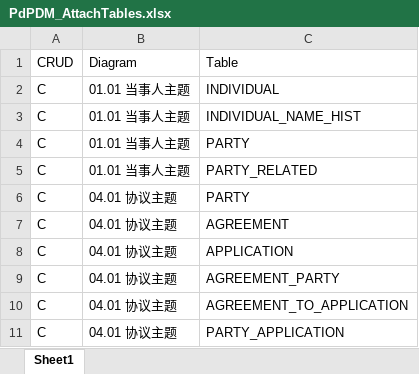
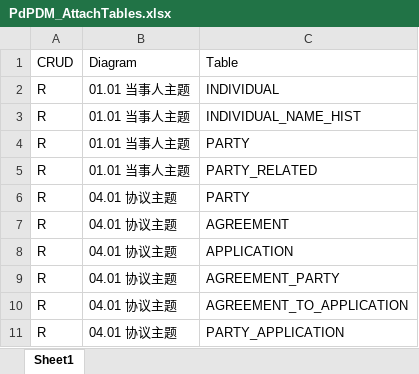
Before and after one commit to duanzhihui/PdVBS, an Excel workbook: PdPDM/PdPDM_AttachTables.xlsx, sheet Sheet1, drawn as a sheet; values as stored, in another font and other column widths than the file's, no borders; table styles not drawn; the diff names each change by its address in the sheet, - before the commit and + after, or states it on an @@ line.

```diff
--- a/PdPDM/PdPDM_AttachTables.xlsx (sheet Sheet1)
+++ b/PdPDM/PdPDM_AttachTables.xlsx (sheet Sheet1)
-A2:A11: C
+A2:A11: R
```
Also changed, not shown: PdPDM/PdPDM_ConfigTables.xlsx, PdPDM/PdPDM_ImportPackages.xlsx, 11 other files.
